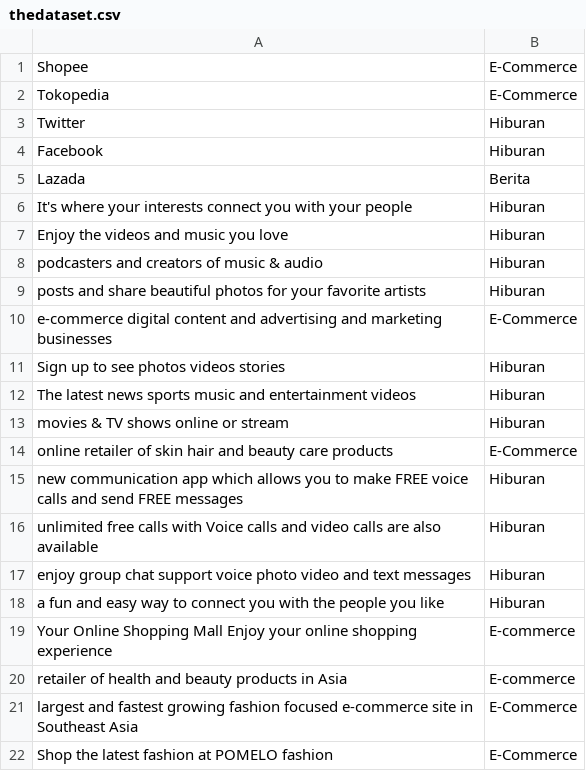
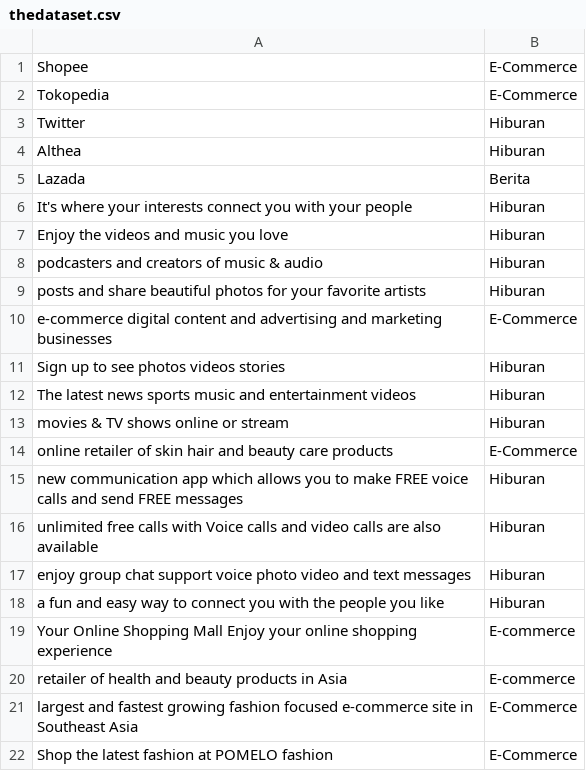
Before and after one commit to cmeilani/datasetnew, a CSV file: thedataset.csv, drawn as a sheet.

Commit message:
Update thedataset.csv

```diff
--- a/thedataset.csv
+++ b/thedataset.csv
@@ -3,3 +3,3 @@ Tokopedia,E-Commerce
 Twitter,Hiburan
-Facebook,Hiburan
+Althea,Hiburan
 Lazada,Berita
```
